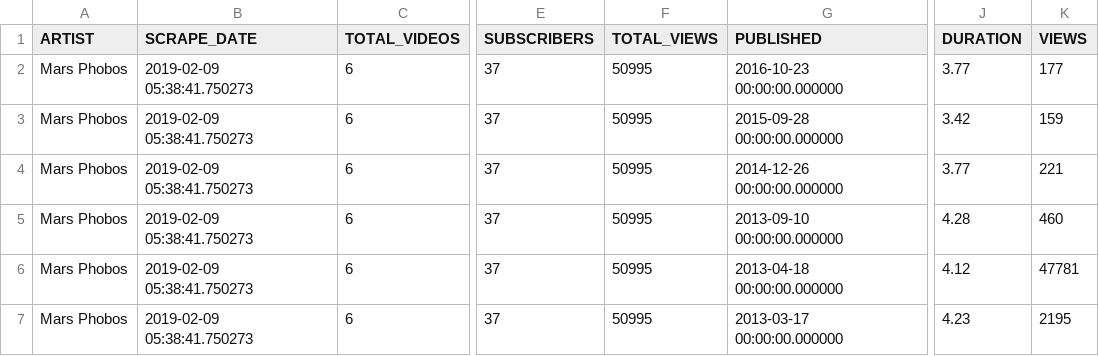
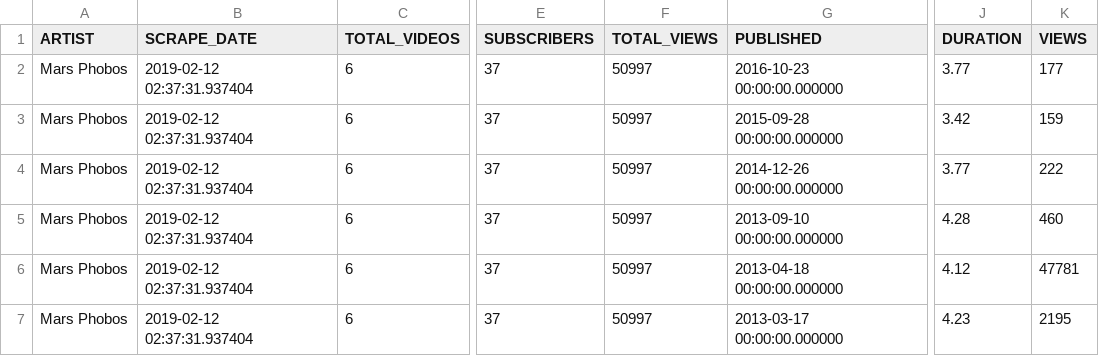
Before and after one commit to AAbdelmalek/web_application, a CSV file: Flask/static/UCWOKPH3jOLZhZiKQMjl1Fmg_scrape.csv, drawn as a sheet; only a part is shown, gaps mark what is left out; the diff names each change by its address in the sheet, - before the commit and + after, or states it on an @@ line.

```diff
--- a/Flask/static/UCWOKPH3jOLZhZiKQMjl1Fmg_scrape.csv
+++ b/Flask/static/UCWOKPH3jOLZhZiKQMjl1Fmg_scrape.csv
-B2:B7 (SCRAPE_DATE): 2019-02-09 05:38:41.750273
+B2:B7 (SCRAPE_DATE): 2019-02-12 02:37:31.937404
-F2:F7 (TOTAL_VIEWS): 50995
+F2:F7 (TOTAL_VIEWS): 50997
-K4 (VIEWS): 221
+K4 (VIEWS): 222
```
Also changed, not shown: Flask/static/UCePX7AbbRLOh9EK9rCYI6gw_scrape.csv, 8 other files.
